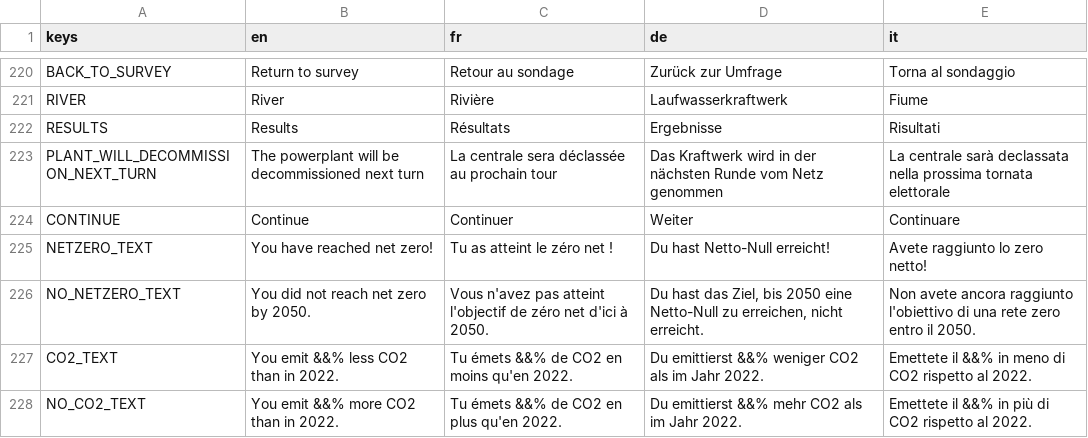
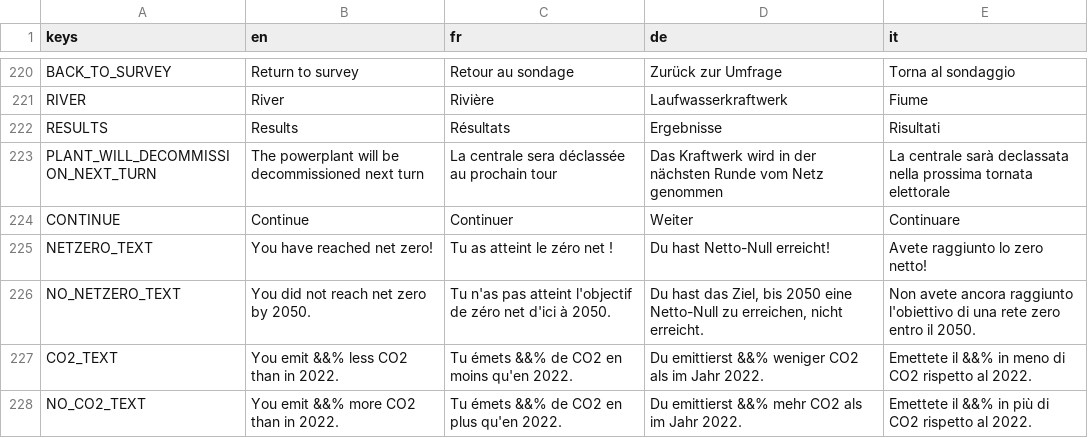
Before and after one commit to usi-sweet-sure/EnsuredEnergy_GDScript, a CSV file: Text.csv, drawn as a sheet; only a part is shown, gaps mark what is left out.

```diff
--- a/Text.csv
+++ b/Text.csv
@@ -253,3 +253,3 @@ CONTINUE,Continue,Continuer,Weiter,Continuare
 NETZERO_TEXT,You have reached net zero!,Tu as atteint le zéro net !,Du hast Netto-Null erreicht!,Avete raggiunto lo zero netto!
-NO_NETZERO_TEXT,You did not reach net zero by 2050.,Vous n'avez pas atteint l'objectif de zéro net d'ici à 2050.,"Du hast das Ziel, bis 2050 eine Netto-Null zu erreichen, nicht erreicht.",Non avete ancora raggiunto l'obiettivo di una rete zero entro il 2050.
+NO_NETZERO_TEXT,You did not reach net zero by 2050.,Tu n'as pas atteint l'objectif de zéro net d'ici à 2050.,"Du hast das Ziel, bis 2050 eine Netto-Null zu erreichen, nicht erreicht.",Non avete ancora raggiunto l'obiettivo di una rete zero entro il 2050.
 CO2_TEXT,You emit &&% less CO2 than in 2022.,Tu émets &&% de CO2 en moins qu'en 2022.,Du emittierst &&% weniger CO2 als im Jahr 2022.,Emettete il &&% in meno di CO2 rispetto al 2022.
```
Also changed, not shown: 10 other files.
